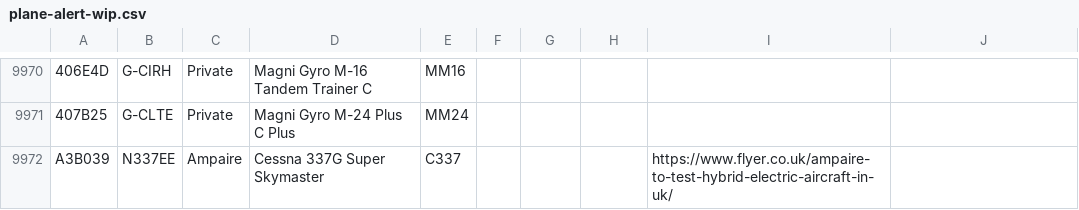
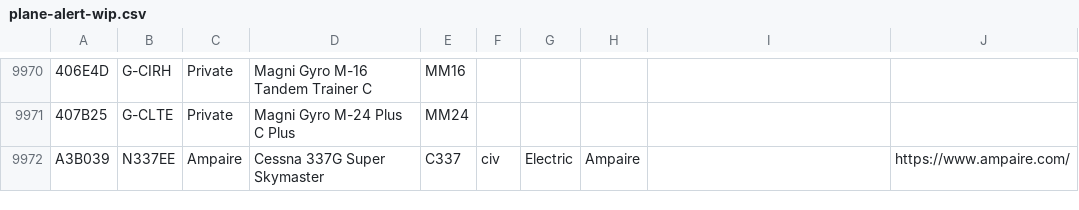
Before and after one commit to sdr-enthusiasts/plane-alert-db, a CSV file: plane-alert-wip.csv, drawn as a sheet; only a part is shown, gaps mark what is left out; the diff names each change by its address in the sheet, - before the commit and + after, or states it on an @@ line.

Commit message:
Update plane-alert-wip.csv

```diff
--- a/plane-alert-wip.csv
+++ b/plane-alert-wip.csv
-F9972: (empty)
+F9972: civ
-G9972: (empty)
+G9972: Electric
-H9972: (empty)
+H9972: Ampaire
-I9972: https://www.flyer.co.uk/ampaire-to-test-hybrid-electric-aircraft-in-uk/
+I9972: (empty)
-J9972: (empty)
+J9972: https://www.ampaire.com/
```
